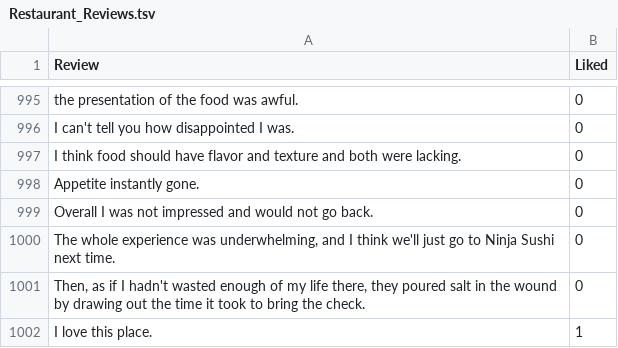
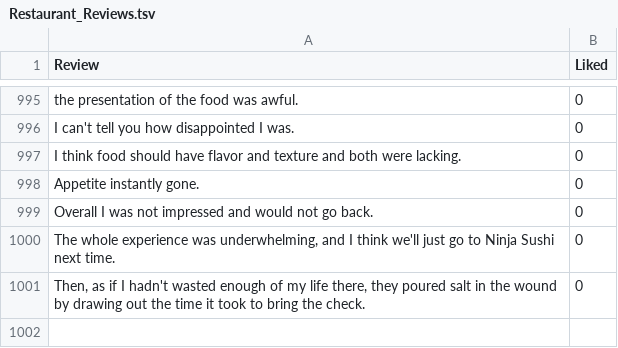
Before and after one commit to zoltan23/Python, a TSV file: Amazon-review-classifier/Restaurant_Reviews.tsv, drawn as a sheet; only a part is shown, gaps mark what is left out.

```diff
--- a/Amazon-review-classifier/Restaurant_Reviews.tsv
+++ b/Amazon-review-classifier/Restaurant_Reviews.tsv
@@ -1001,2 +1001 @@ The whole experience was underwhelming, and I think we'll just go to Ninja Sushi
 Then, as if I hadn't wasted enough of my life there, they poured salt in the wound by drawing out the time it took to bring the check.	0
-I love this place.	1
```
Also changed, not shown: 10 other files.
